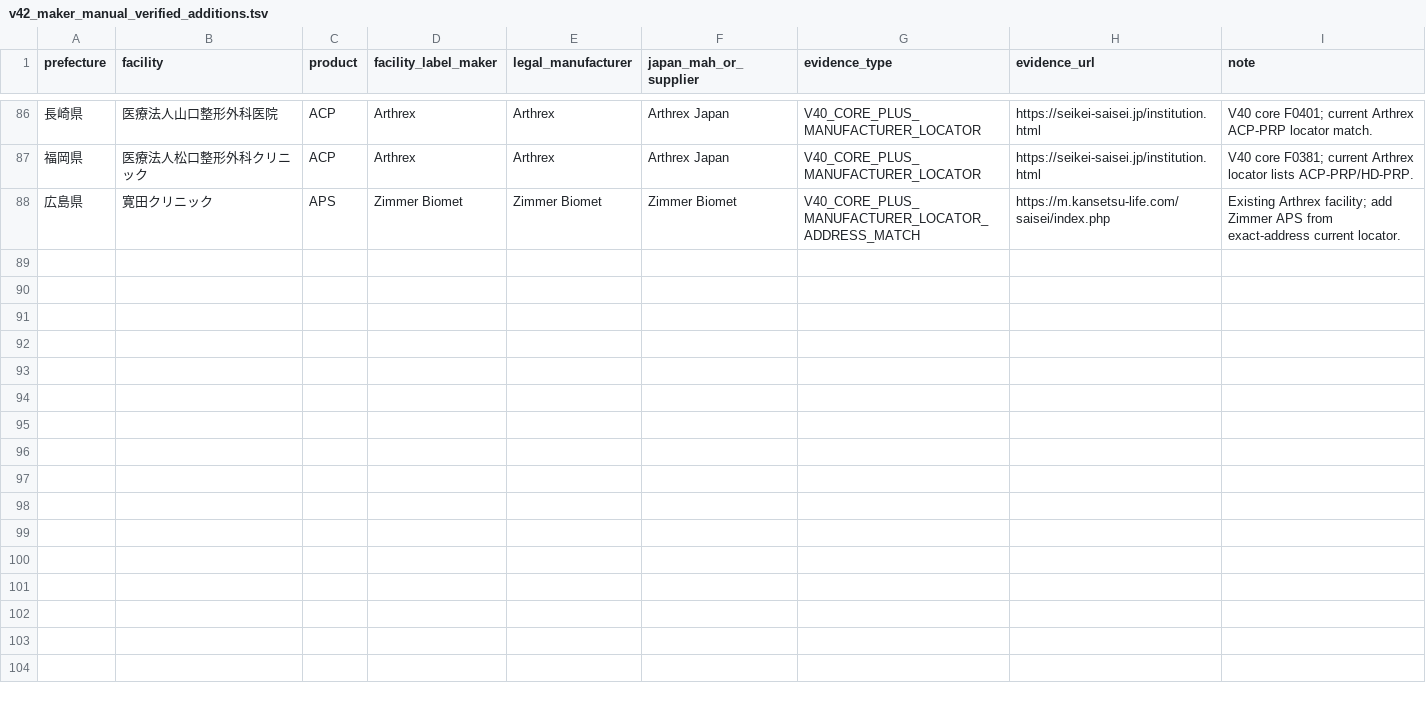
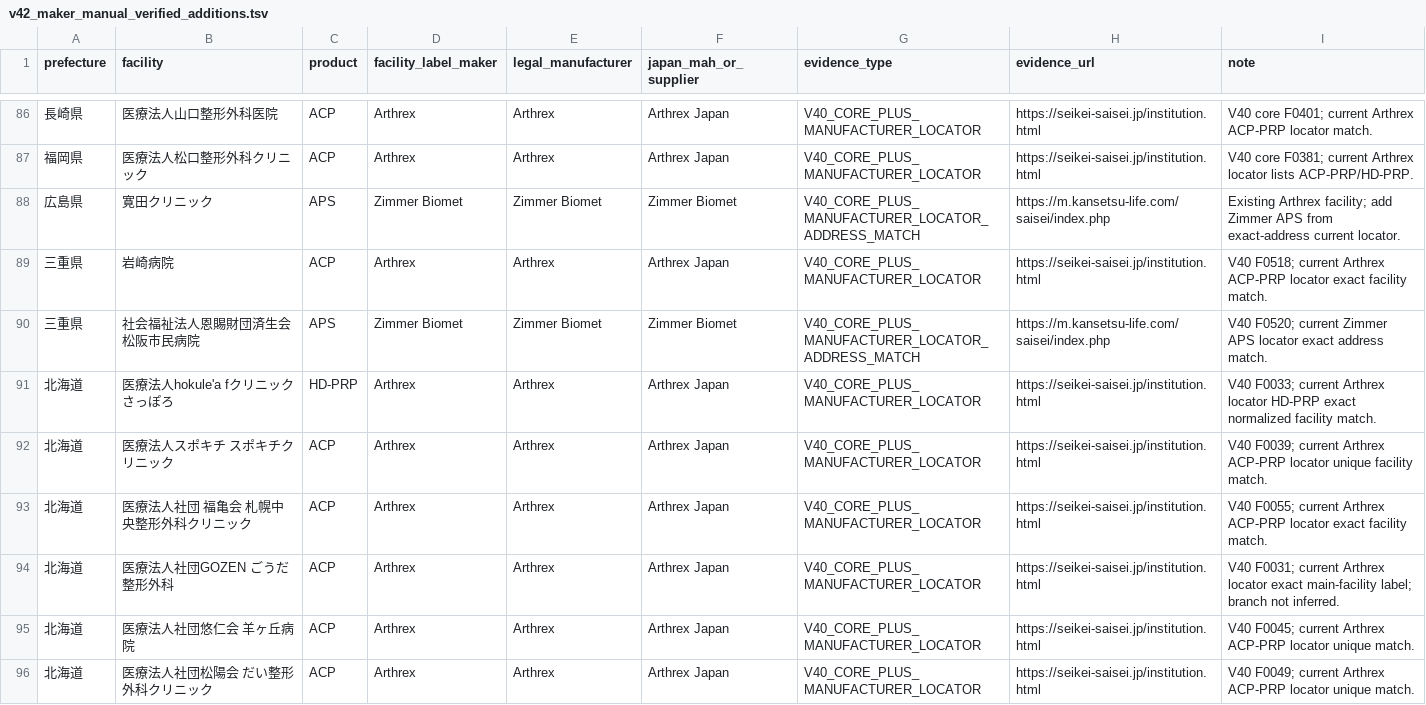
Before and after one commit to ri0115/saisei-collector, a TSV file: results/v42_maker_manual_verified_additions.tsv, drawn as a sheet; only a part is shown, gaps mark what is left out; the diff covers the shown part only.

Commit message:
Merge batch 16 verified manufacturer matches

```diff
--- a/results/v42_maker_manual_verified_additions.tsv
+++ b/results/v42_maker_manual_verified_additions.tsv
@@ -88 +88,9 @@ prefecture	facility	product	facility_label_maker	legal_manufacturer	japan_mah_or
 広島県	寛田クリニック	APS	Zimmer Biomet	Zimmer Biomet	Zimmer Biomet	V40_CORE_PLUS_MANUFACTURER_LOCATOR_ADDRESS_MATCH	https://m.kansetsu-life.com/saisei/index.php	Existing Arthrex facility; add Zimmer APS from exact-address current locator.
+三重県	岩崎病院	ACP	Arthrex	Arthrex	Arthrex Japan	V40_CORE_PLUS_MANUFACTURER_LOCATOR	https://seikei-saisei.jp/institution.html	V40 F0518; current Arthrex ACP-PRP locator exact facility match.
+三重県	社会福祉法人恩賜財団済生会松阪市民病院	APS	Zimmer Biomet	Zimmer Biomet	Zimmer Biomet	V40_CORE_PLUS_MANUFACTURER_LOCATOR_ADDRESS_MATCH	https://m.kansetsu-life.com/saisei/index.php	V40 F0520; current Zimmer APS locator exact address match.
+北海道	医療法人hokule'a fクリニックさっぽろ	HD-PRP	Arthrex	Arthrex	Arthrex Japan	V40_CORE_PLUS_MANUFACTURER_LOCATOR	https://seikei-saisei.jp/institution.html	V40 F0033; current Arthrex locator HD-PRP exact normalized facility match.
+北海道	医療法人スポキチ スポキチクリニック	ACP	Arthrex	Arthrex	Arthrex Japan	V40_CORE_PLUS_MANUFACTURER_LOCATOR	https://seikei-saisei.jp/institution.html	V40 F0039; current Arthrex ACP-PRP locator unique facility match.
+北海道	医療法人社団 福亀会 札幌中央整形外科クリニック	ACP	Arthrex	Arthrex	Arthrex Japan	V40_CORE_PLUS_MANUFACTURER_LOCATOR	https://seikei-saisei.jp/institution.html	V40 F0055; current Arthrex ACP-PRP locator exact facility match.
+北海道	医療法人社団GOZEN ごうだ整形外科	ACP	Arthrex	Arthrex	Arthrex Japan	V40_CORE_PLUS_MANUFACTURER_LOCATOR	https://seikei-saisei.jp/institution.html	V40 F0031; current Arthrex locator exact main-facility label; branch not inferred.
+北海道	医療法人社団悠仁会 羊ヶ丘病院	ACP	Arthrex	Arthrex	Arthrex Japan	V40_CORE_PLUS_MANUFACTURER_LOCATOR	https://seikei-saisei.jp/institution.html	V40 F0045; current Arthrex ACP-PRP locator unique match.
+北海道	医療法人社団松陽会 だい整形外科クリニック	ACP	Arthrex	Arthrex	Arthrex Japan	V40_CORE_PLUS_MANUFACTURER_LOCATOR	https://seikei-saisei.jp/institution.html	V40 F0049; current Arthrex ACP-PRP locator unique match.
```
Also changed, not shown: 8 added rows elsewhere in this file.
